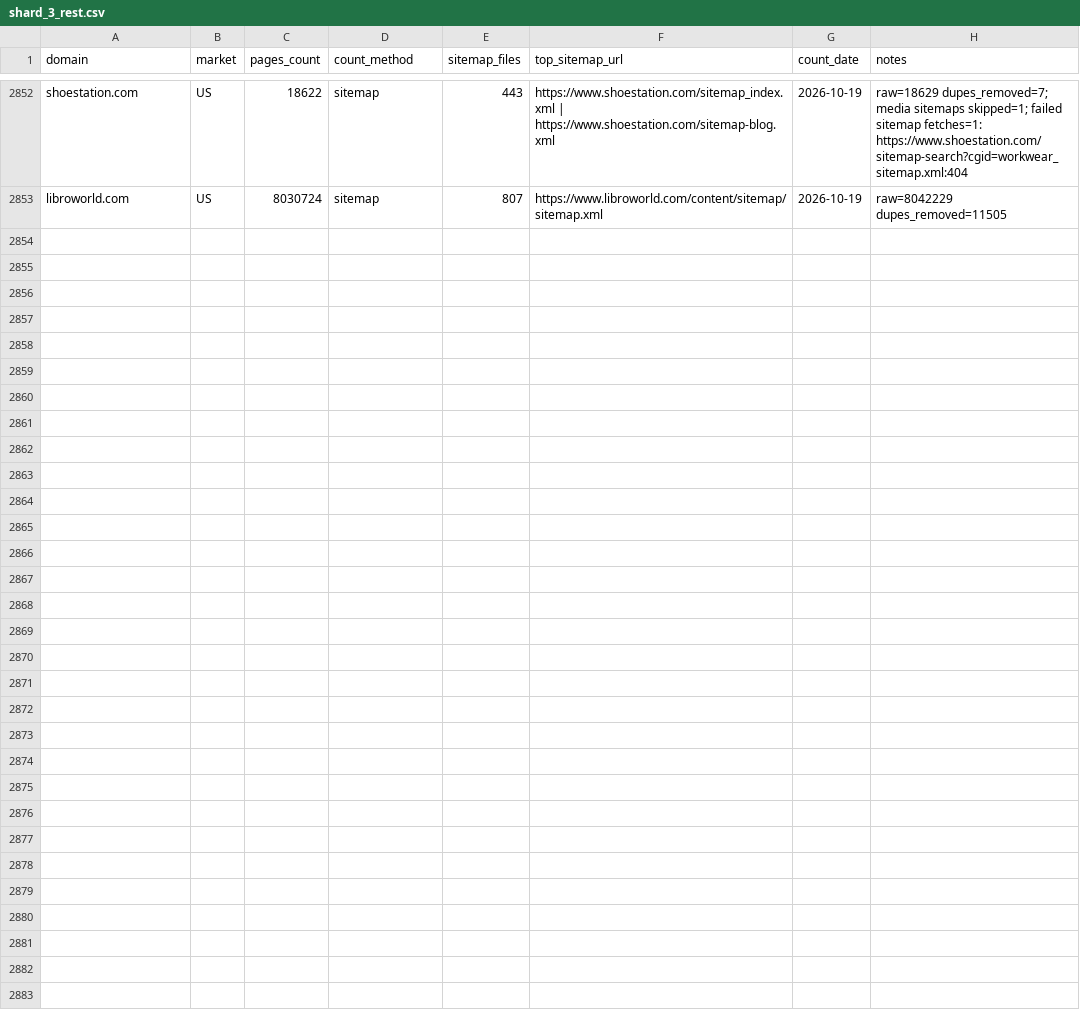
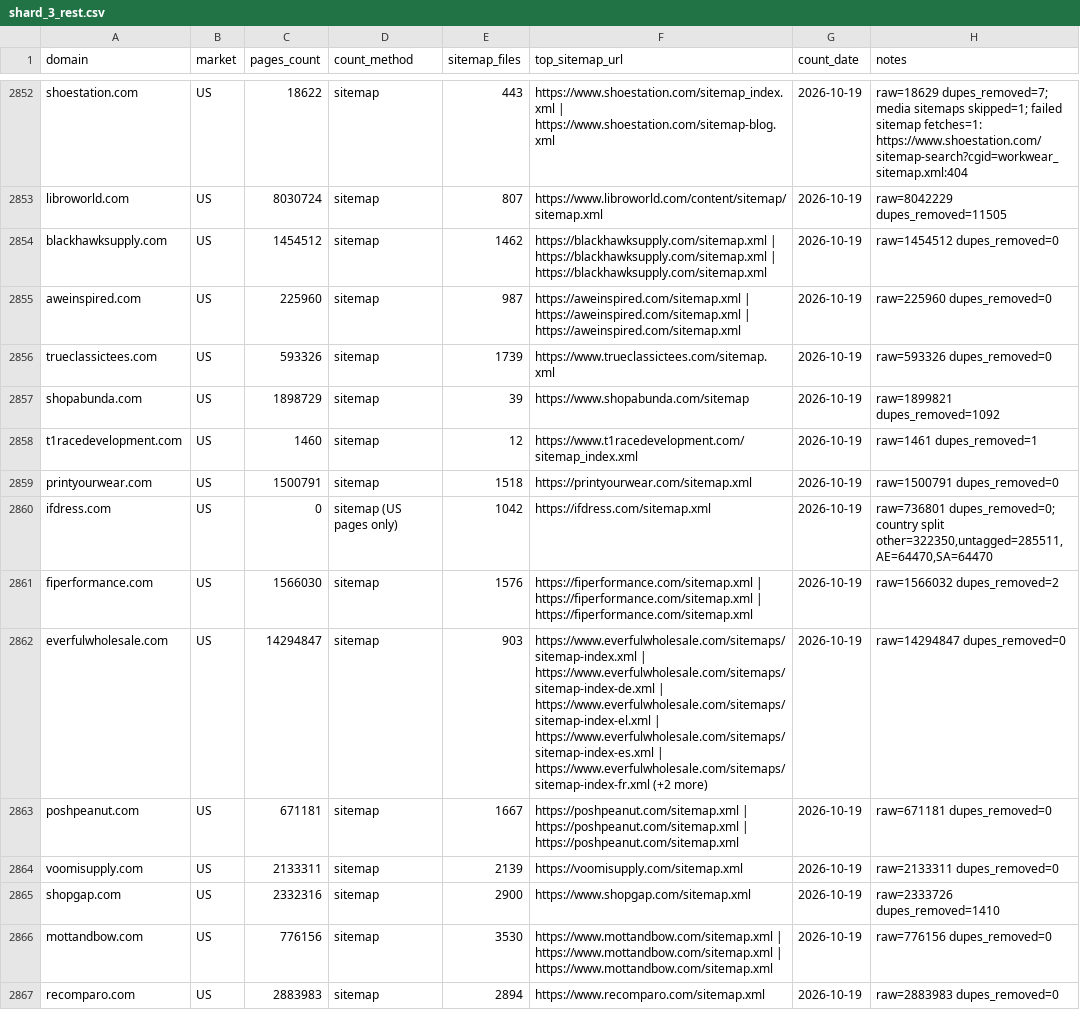
Before and after one commit to abaszeinn-beep/research, a CSV file: results/shard_3_rest.csv, drawn as a sheet; only a part is shown, gaps mark what is left out.

```diff
--- a/results/shard_3_rest.csv
+++ b/results/shard_3_rest.csv
@@ -2853 +2853,15 @@ shoestation.com,US,18622,sitemap,443,https://www.shoestation.com/sitemap_index.x
 libroworld.com,US,8030724,sitemap,807,https://www.libroworld.com/content/sitemap/sitemap.xml,2026-10-19,raw=8042229 dupes_removed=11505
+blackhawksupply.com,US,1454512,sitemap,1462,https://blackhawksupply.com/sitemap.xml | https://blackhawksupply.com/sitemap.xml | https://blackhawksupply.com/sitemap.xml,2026-10-19,raw=1454512 dupes_removed=0
+aweinspired.com,US,225960,sitemap,987,https://aweinspired.com/sitemap.xml | https://aweinspired.com/sitemap.xml | https://aweinspired.com/sitemap.xml,2026-10-19,raw=225960 dupes_removed=0
+trueclassictees.com,US,593326,sitemap,1739,https://www.trueclassictees.com/sitemap.xml,2026-10-19,raw=593326 dupes_removed=0
+shopabunda.com,US,1898729,sitemap,39,https://www.shopabunda.com/sitemap,2026-10-19,raw=1899821 dupes_removed=1092
+t1racedevelopment.com,US,1460,sitemap,12,https://www.t1racedevelopment.com/sitemap_index.xml,2026-10-19,raw=1461 dupes_removed=1
+printyourwear.com,US,1500791,sitemap,1518,https://printyourwear.com/sitemap.xml,2026-10-19,raw=1500791 dupes_removed=0
+ifdress.com,US,0,sitemap (US pages only),1042,https://ifdress.com/sitemap.xml,2026-10-19,"raw=736801 dupes_removed=0; country split other=322350,untagged=285511,AE=64470,SA=64470"
+fiperformance.com,US,1566030,sitemap,1576,https://fiperformance.com/sitemap.xml | https://fiperformance.com/sitemap.xml | https://fiperformance.com/sitemap.xml,2026-10-19,raw=1566032 dupes_removed=2
+everfulwholesale.com,US,14294847,sitemap,903,https://www.everfulwholesale.com/sitemaps/sitemap-index.xml | https://www.everfulwholesale.com/sitemaps/sitemap-index-de.xml | https://www.everfulwholesale.com/sitemaps/sitemap-index-el.xml | https://www.everfulwholesale.com/sitemaps/sitemap-index-es.xml | https://www.everfulwholesale.com/sitemaps/sitemap-index-fr.xml (+2 more),2026-10-19,raw=14294847 dupes_removed=0
+poshpeanut.com,US,671181,sitemap,1667,https://poshpeanut.com/sitemap.xml | https://poshpeanut.com/sitemap.xml | https://poshpeanut.com/sitemap.xml,2026-10-19,raw=671181 dupes_removed=0
+voomisupply.com,US,2133311,sitemap,2139,https://voomisupply.com/sitemap.xml,2026-10-19,raw=2133311 dupes_removed=0
+shopgap.com,US,2332316,sitemap,2900,https://www.shopgap.com/sitemap.xml,2026-10-19,raw=2333726 dupes_removed=1410
+mottandbow.com,US,776156,sitemap,3530,https://www.mottandbow.com/sitemap.xml | https://www.mottandbow.com/sitemap.xml | https://www.mottandbow.com/sitemap.xml,2026-10-19,raw=776156 dupes_removed=0
+recomparo.com,US,2883983,sitemap,2894,https://www.recomparo.com/sitemap.xml,2026-10-19,raw=2883983 dupes_removed=0
```
Also changed, not shown: results/shard_1_rest.csv, 1 other file.
